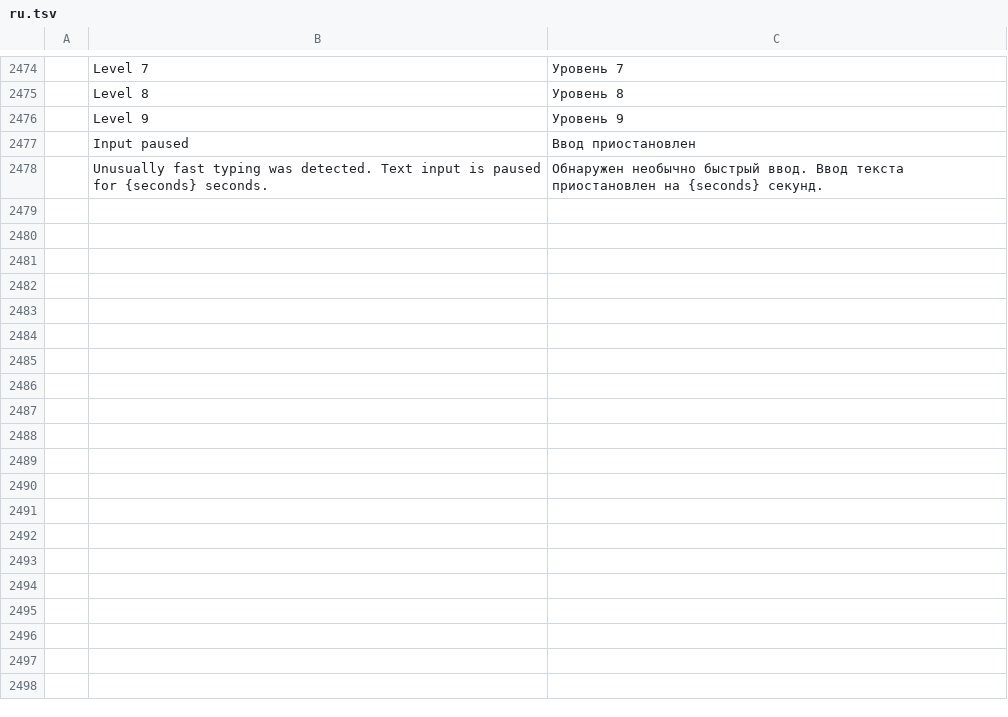
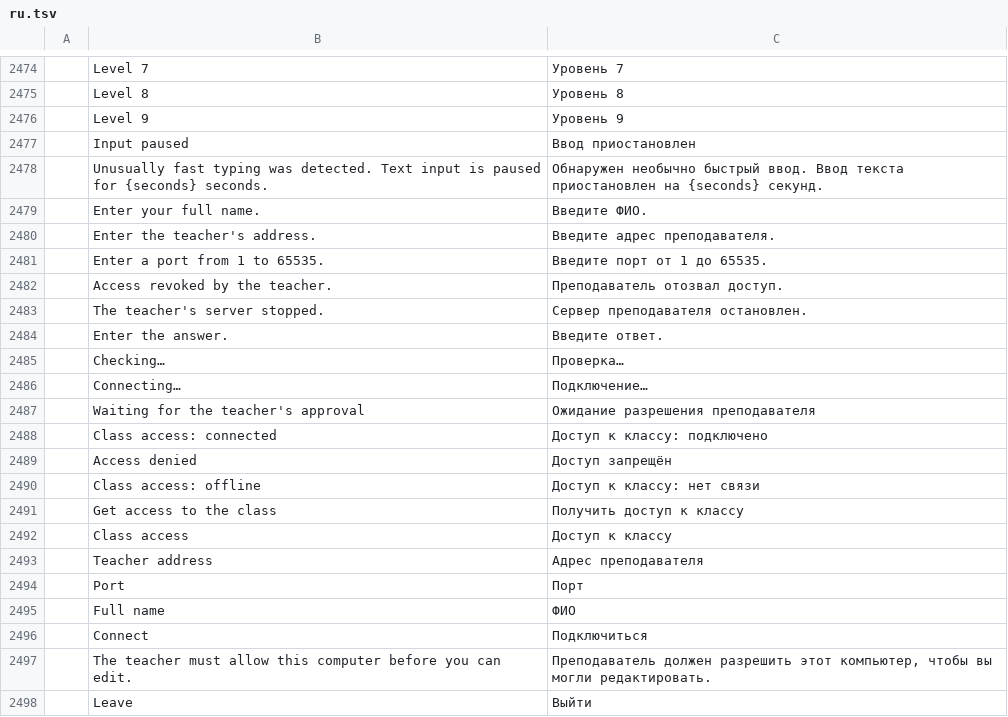
Before and after one commit to P0mid00r/wordcraft-for-students, a TSV file: crates/ui-egui/src/i18n/ru.tsv, drawn as a sheet; only a part is shown, gaps mark what is left out; the diff covers the shown part only; the diff names each change by its address in the sheet, - before the commit and + after, or states it on an @@ line.

```diff
--- a/crates/ui-egui/src/i18n/ru.tsv
+++ b/crates/ui-egui/src/i18n/ru.tsv
+row 2479:  | Enter your full name. | Введите ФИО.
+row 2480:  | Enter the teacher's address. | Введите адрес преподавателя.
+row 2481:  | Enter a port from 1 to 65535. | Введите порт от 1 до 65535.
+row 2482:  | Access revoked by the teacher. | Преподаватель отозвал доступ.
+row 2483:  | The teacher's server stopped. | Сервер преподавателя остановлен.
+row 2484:  | Enter the answer. | Введите ответ.
+row 2485:  | Checking… | Проверка…
+row 2486:  | Connecting… | Подключение…
+row 2487:  | Waiting for the teacher's approval | Ожидание разрешения преподавателя
+row 2488:  | Class access: connected | Доступ к классу: подключено
+row 2489:  | Access denied | Доступ запрещён
+row 2490:  | Class access: offline | Доступ к классу: нет связи
+row 2491:  | Get access to the class | Получить доступ к классу
+row 2492:  | Class access | Доступ к классу
+row 2493:  | Teacher address | Адрес преподавателя
+row 2494:  | Port | Порт
+row 2495:  | Full name | ФИО
+row 2496:  | Connect | Подключиться
+row 2497:  | The teacher must allow this computer before you can edit. | Преподаватель должен разрешить этот компьютер, чтобы вы могли редактировать.
+row 2498:  | Leave | Выйти
```
Also changed, not shown: 12 added rows elsewhere in this file, crates/ui-egui/src/i18n/bg.tsv, crates/ui-egui/src/i18n/cs.tsv, 44 other files.
